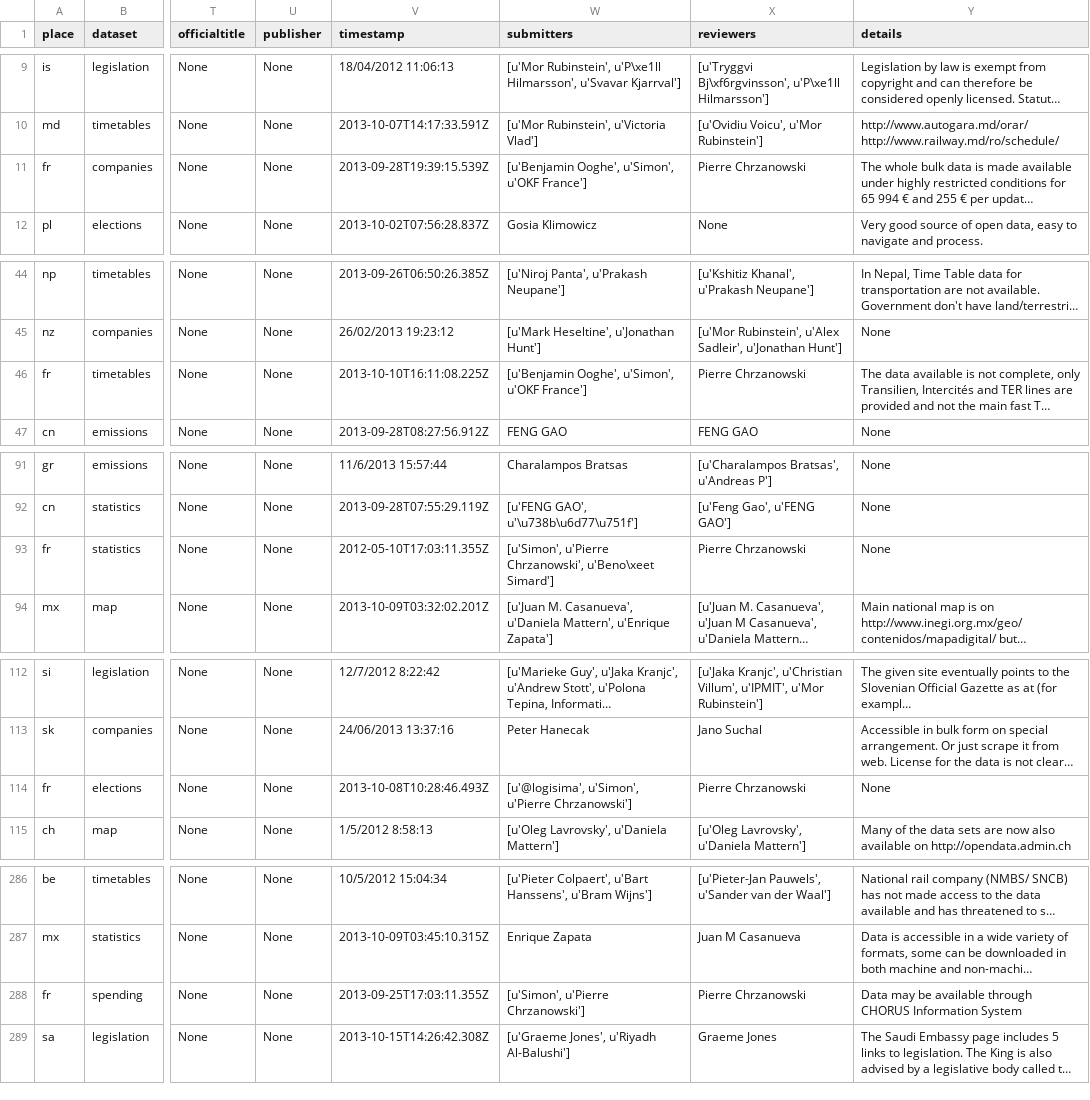
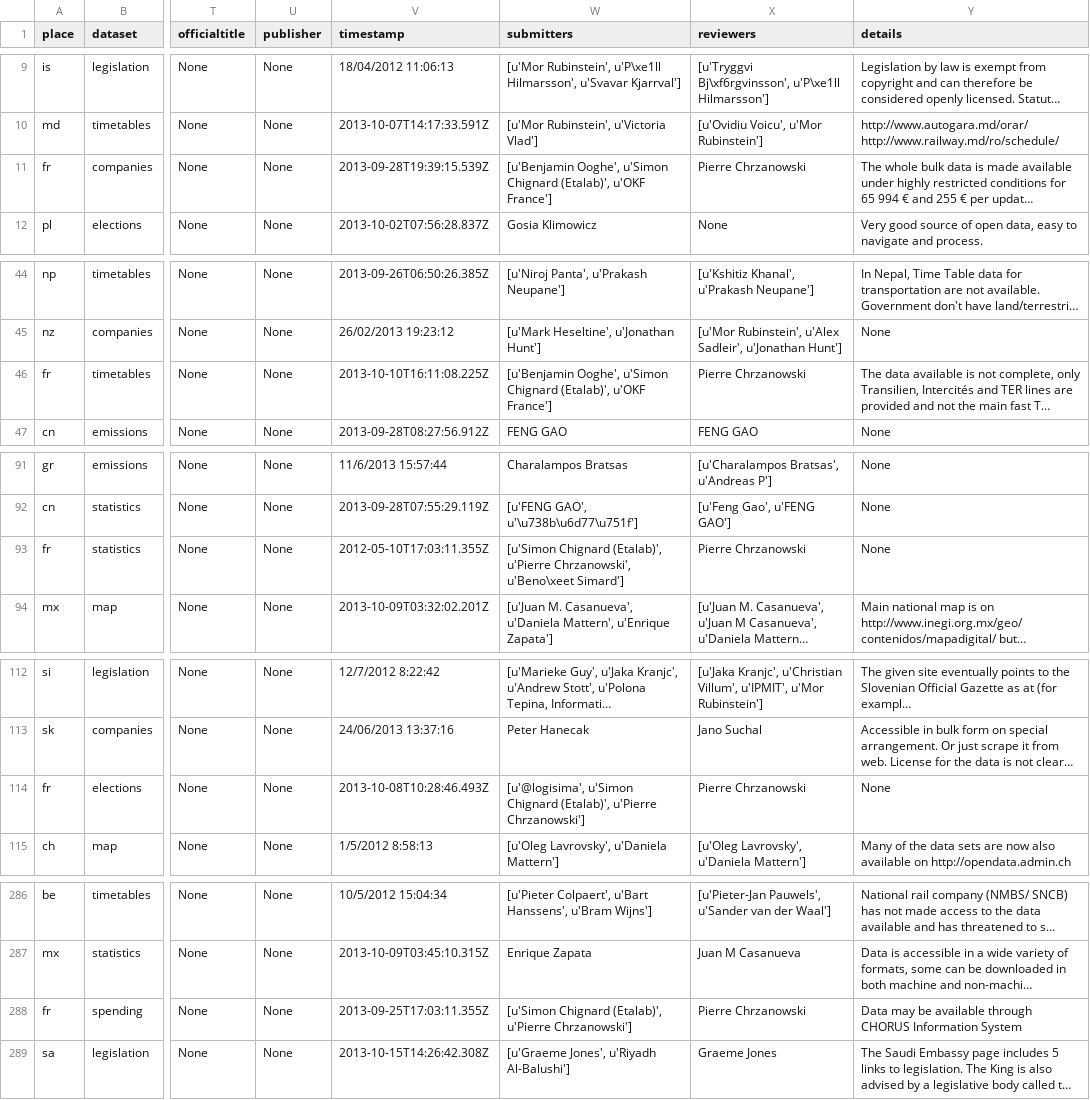
Before and after one commit to okfn/opendataindex, a CSV file: api/entries/2013.csv, drawn as a sheet; only a part is shown, gaps mark what is left out; long unchanged cells end in …; the diff covers the shown part only; the diff names each change by its address in the sheet, - before the commit and + after, or states it on an @@ line.

```diff
--- a/api/entries/2013.csv
+++ b/api/entries/2013.csv
-W11 (submitters): [u'Benjamin Ooghe', u'Simon', u'OKF France']
+W11 (submitters): [u'Benjamin Ooghe', u'Simon Chignard (Etalab)', u'OKF France']
-W46 (submitters): [u'Benjamin Ooghe', u'Simon', u'OKF France']
+W46 (submitters): [u'Benjamin Ooghe', u'Simon Chignard (Etalab)', u'OKF France']
-W93 (submitters): [u'Simon', u'Pierre Chrzanowski',…
+W93 (submitters): [u'Simon Chignard (Etalab)', u'Pierre Chrzanowski',…
-W114 (submitters): [u'@logisima', u'Simon', u'Pierre Chrzanowski']
+W114 (submitters): [u'@logisima', u'Simon Chignard (Etalab)', u'Pierre Chrzanowski']
-W288 (submitters): [u'Simon', u'Pierre Chrzanowski']
+W288 (submitters): [u'Simon Chignard (Etalab)', u'Pierre Chrzanowski']
```
Also changed, not shown: 5 edited cells elsewhere in this file, api/entries.csv, api/entries/2014.csv, 31 other files.
